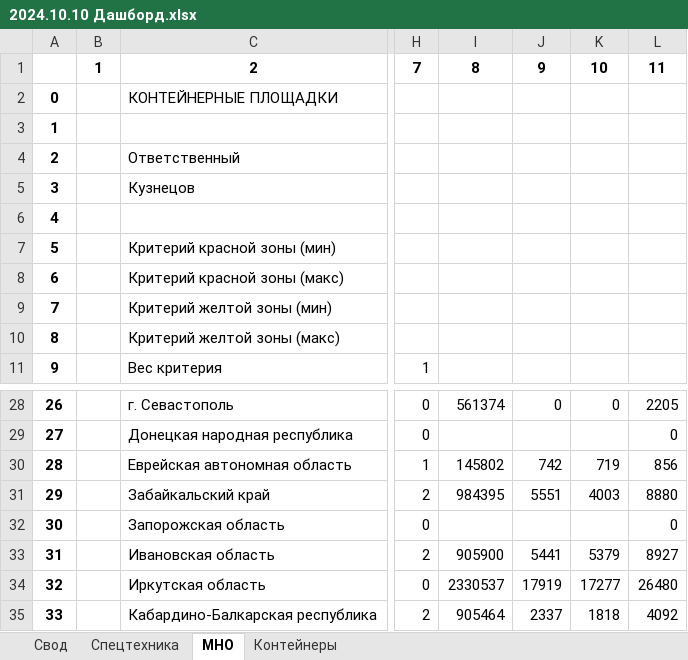
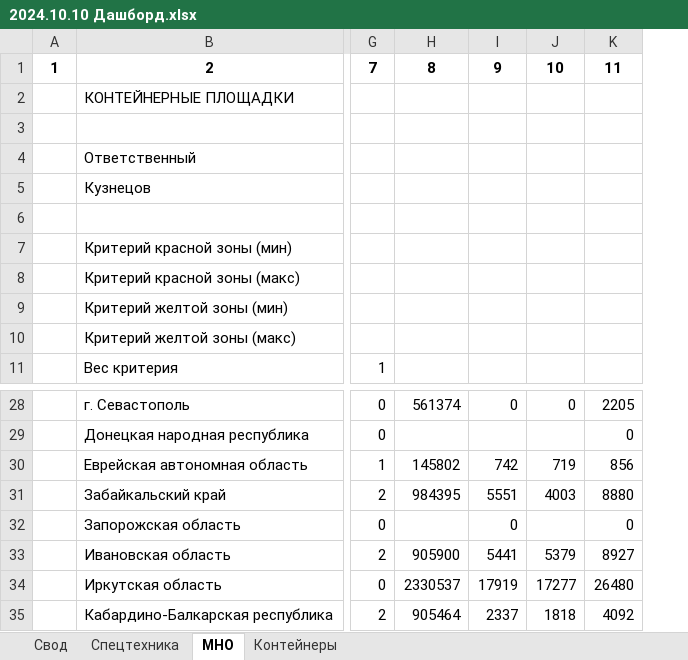
Before and after one commit to Kopachinskaya/regions_pj, an Excel workbook: 2024.10.10 Дашборд.xlsx, sheet МНО, drawn as a sheet; only a part is shown, gaps mark what is left out; values as stored, in another font and other column widths than the file's, no borders; removed rows and columns are numbered as before the commit, all else as after; the diff names each change by its address in the sheet, - before the commit and + after, or states it on an @@ line.

```diff
--- a/2024.10.10 Дашборд.xlsx (sheet МНО)
+++ b/2024.10.10 Дашборд.xlsx (sheet МНО)
-column A, rows 2-11: 0 | 1 | 2 | 3 | 4 | 5 | 6 | 7 | 8 | 9; rows 28-35: 26 | 27 | 28 | 29 | 30 | 31 | 32 | 33
-I32: (empty)
+I32: 0
```
Also changed, not shown: sheet Спецтехника, sheet Свод, sheet Контейнеры, 8 other files.
